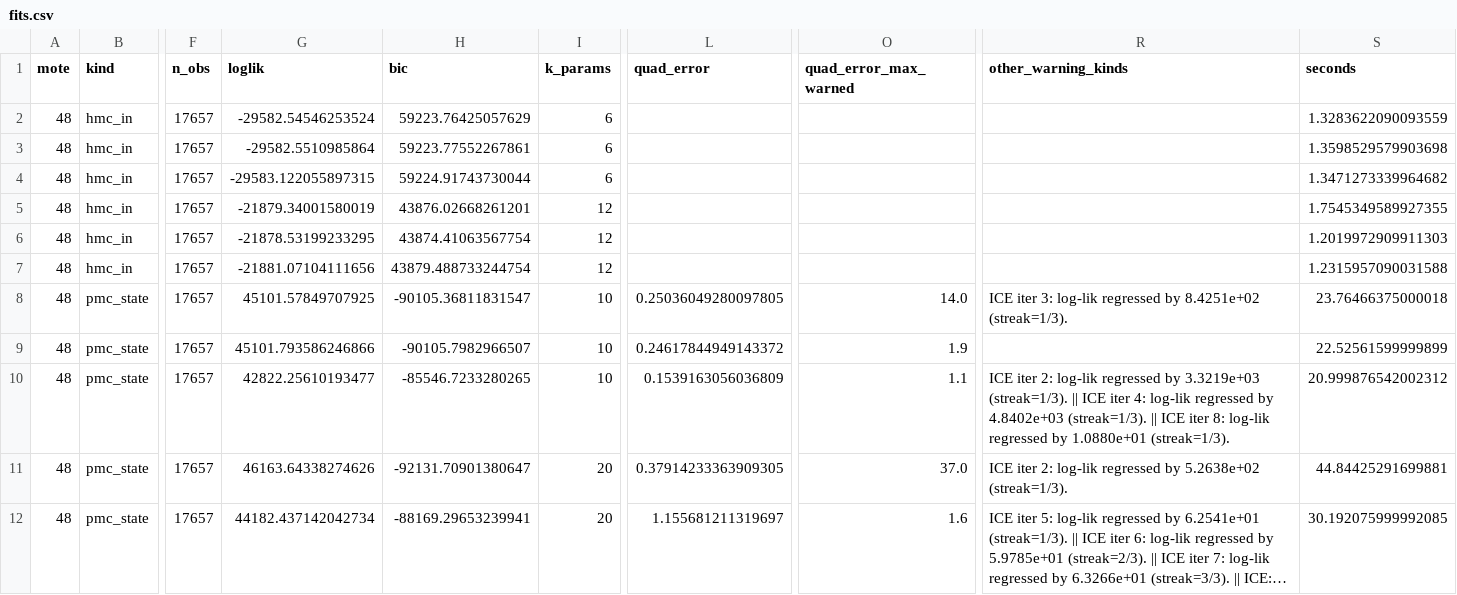
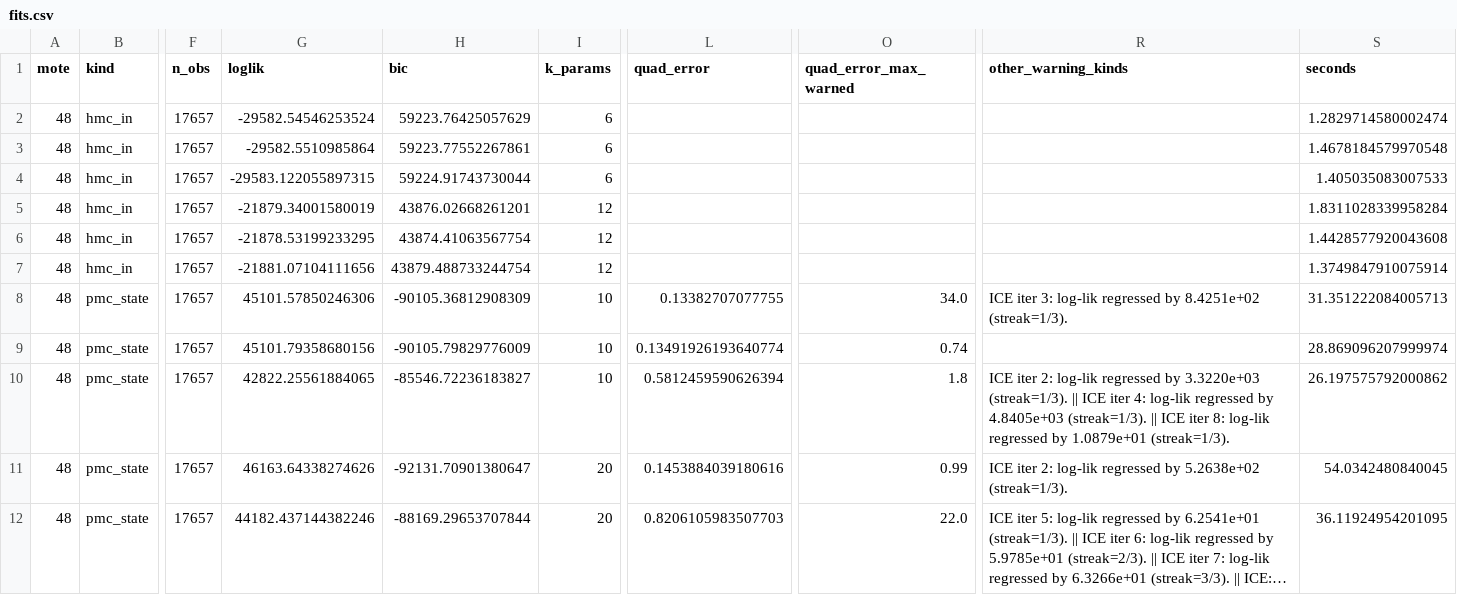
Before and after one commit to SDerrode/awesomePMC, a CSV file: report/erroneous_data/intel_lab/results/fits.csv, drawn as a sheet; only a part is shown, gaps mark what is left out; long unchanged cells end in …; the diff covers the shown part only; the diff names each change by its address in the sheet, - before the commit and + after, or states it on an @@ line.

```diff
--- a/report/erroneous_data/intel_lab/results/fits.csv
+++ b/report/erroneous_data/intel_lab/results/fits.csv
-S2 (seconds): 1.3283622090093559
+S2 (seconds): 1.2829714580002474
-S3 (seconds): 1.3598529579903698
+S3 (seconds): 1.4678184579970548
-S4 (seconds): 1.3471273339964682
+S4 (seconds): 1.405035083007533
-S5 (seconds): 1.7545349589927355
+S5 (seconds): 1.8311028339958284
-S6 (seconds): 1.2019972909911303
+S6 (seconds): 1.4428577920043608
-S7 (seconds): 1.2315957090031588
+S7 (seconds): 1.3749847910075914
-G8 (loglik): 45101.57849707925
+G8 (loglik): 45101.57850246306
-H8 (bic): -90105.36811831547
+H8 (bic): -90105.36812908309
-L8 (quad_error): 0.25036049280097805
+L8 (quad_error): 0.13382707077755
-O8 (quad_error_max_warned): 14.0
+O8 (quad_error_max_warned): 34.0
-S8 (seconds): 23.76466375000018
+S8 (seconds): 31.351222084005713
-G9 (loglik): 45101.793586246866
+G9 (loglik): 45101.79358680156
-H9 (bic): -90105.7982966507
+H9 (bic): -90105.79829776009
-L9 (quad_error): 0.24617844949143372
+L9 (quad_error): 0.13491926193640774
-O9 (quad_error_max_warned): 1.9
+O9 (quad_error_max_warned): 0.74
-S9 (seconds): 22.52561599999899
+S9 (seconds): 28.869096207999974
-G10 (loglik): 42822.25610193477
+G10 (loglik): 42822.25561884065
-H10 (bic): -85546.7233280265
+H10 (bic): -85546.72236183827
-L10 (quad_error): 0.1539163056036809
+L10 (quad_error): 0.5812459590626394
-O10 (quad_error_max_warned): 1.1
+O10 (quad_error_max_warned): 1.8
-R10 (other_warning_kinds): …regressed by 3.3219e+03 (streak=1/3). || ICE iter 4: log-lik regressed by 4.8402e+03 (streak=1/3). || ICE iter 8: log-lik regressed by 1.0880e+01 (streak=1/3).
+R10 (other_warning_kinds): …regressed by 3.3220e+03 (streak=1/3). || ICE iter 4: log-lik regressed by 4.8405e+03 (streak=1/3). || ICE iter 8: log-lik regressed by 1.0879e+01 (streak=1/3).
-S10 (seconds): 20.999876542002312
+S10 (seconds): 26.197575792000862
-L11 (quad_error): 0.37914233363909305
+L11 (quad_error): 0.1453884039180616
-O11 (quad_error_max_warned): 37.0
+O11 (quad_error_max_warned): 0.99
-S11 (seconds): 44.84425291699881
+S11 (seconds): 54.0342480840045
-G12 (loglik): 44182.437142042734
+G12 (loglik): 44182.437144382246
-H12 (bic): -88169.29653239941
+H12 (bic): -88169.29653707844
-L12 (quad_error): 1.155681211319697
+L12 (quad_error): 0.8206105983507703
-O12 (quad_error_max_warned): 1.6
+O12 (quad_error_max_warned): 22.0
-S12 (seconds): 30.192075999992085
+S12 (seconds): 36.11924954201095
```
Also changed, not shown: 82 edited cells elsewhere in this file, report/erroneous_data/intel_lab/results/alarm_episodes.csv, report/erroneous_data/intel_lab/results/detect_check.csv, 22 other files.
